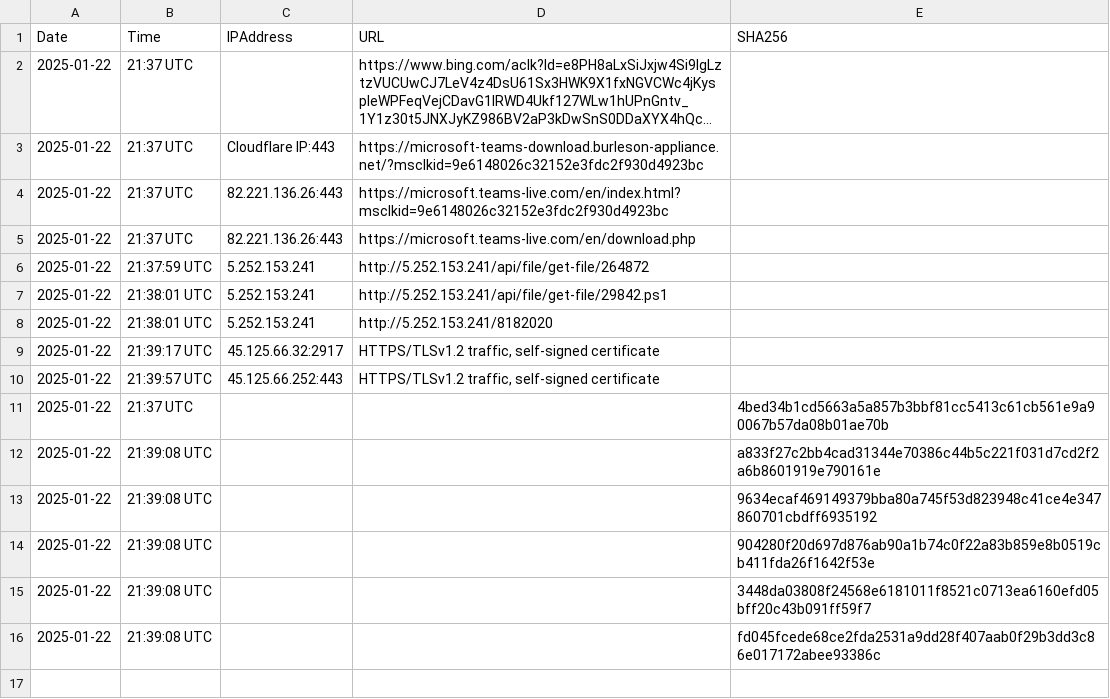
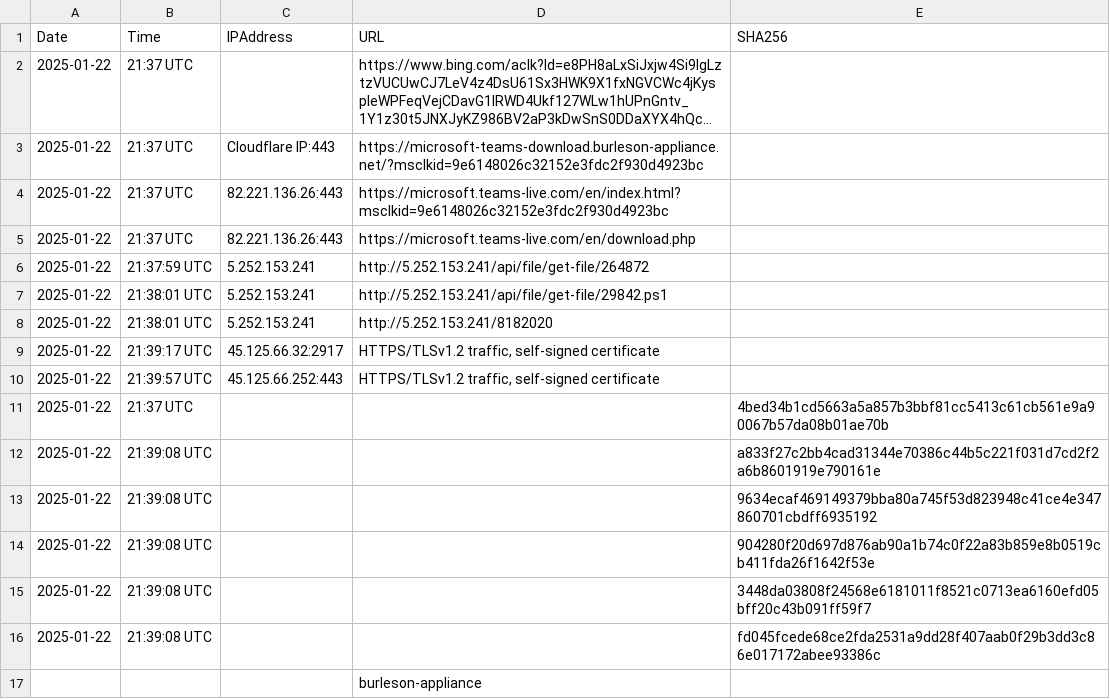
Before and after one commit to NiklasAllard1/Fake_teams, a CSV file: Malicious_Ads_Data_with_Hashes.csv, drawn as a sheet; long unchanged cells end in …; the diff names each change by its address in the sheet, - before the commit and + after, or states it on an @@ line.

Commit message:
Update Malicious_Ads_Data_with_Hashes.csv
Added burleson

```diff
--- a/Malicious_Ads_Data_with_Hashes.csv
+++ b/Malicious_Ads_Data_with_Hashes.csv
+row 17:  |  |  | burleson-appliance
```
